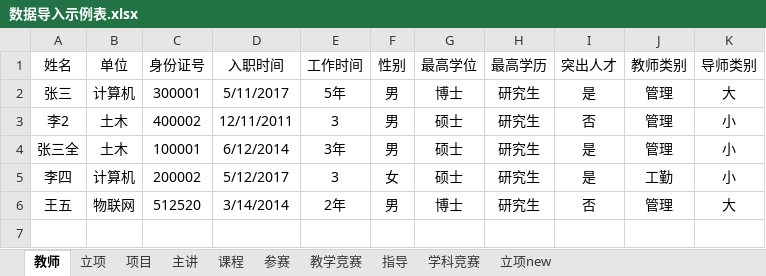
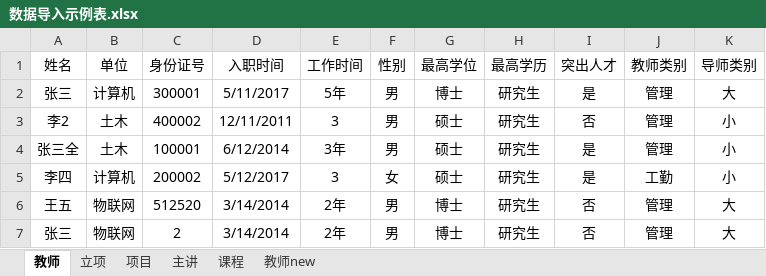
Before and after one commit to luziwen97/teacher_system_1018, an Excel workbook: 数据导入示例表.xlsx, sheet 教师, drawn as a sheet; values as stored, in another font and other column widths than the file's, no borders; the diff names each change by its address in the sheet, - before the commit and + after, or states it on an @@ line.

```diff
--- a/数据导入示例表.xlsx (sheet 教师)
+++ b/数据导入示例表.xlsx (sheet 教师)
-sheet tab: 参赛
+sheet tab: 教师new
-sheet tab: 教学竞赛
-sheet tab: 指导
-sheet tab: 学科竞赛
-sheet tab: 立项new
+row 7: 张三 | 物联网 | 2 | 3/14/2014 | 2年 | 男 | 博士 | 研究生 | 否 | 管理 | 大
```
Also changed, not shown: sheet 教师new, sheet 主讲, sheet 课程, 5 other files.
